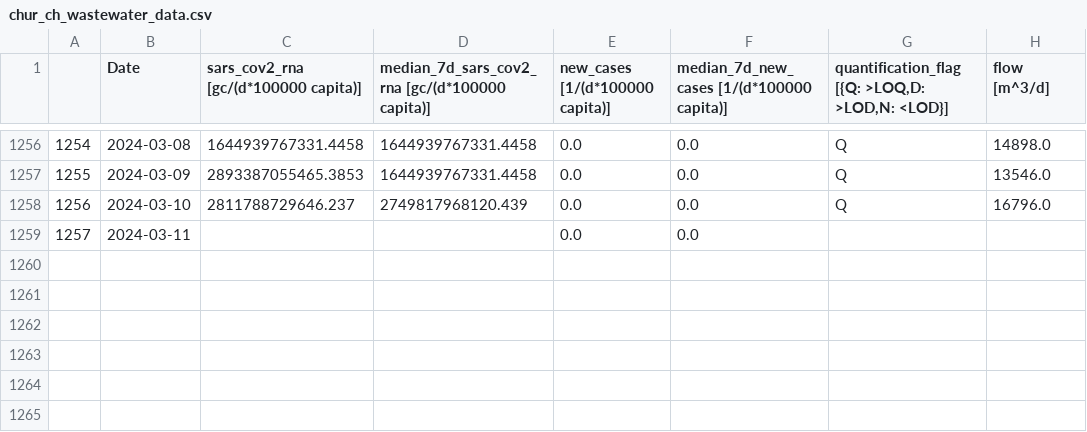
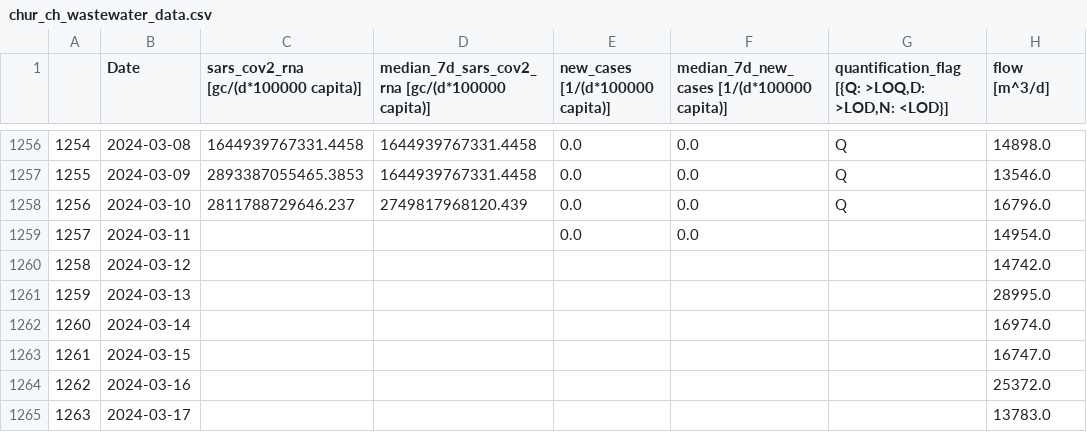
Before and after one commit to necsi/WHN-Wastewater-Data, a CSV file: data/Switzerland/chur_ch_wastewater_data.csv, drawn as a sheet; only a part is shown, gaps mark what is left out.

```diff
--- a/data/Switzerland/chur_ch_wastewater_data.csv
+++ b/data/Switzerland/chur_ch_wastewater_data.csv
@@ -1258,2 +1258,8 @@
 1256,2024-03-10,2811788729646.237,2749817968120.439,0.0,0.0,Q,16796.0
-1257,2024-03-11,,,0.0,0.0,,
+1257,2024-03-11,,,0.0,0.0,,14954.0
+1258,2024-03-12,,,,,,14742.0
+1259,2024-03-13,,,,,,28995.0
+1260,2024-03-14,,,,,,16974.0
+1261,2024-03-15,,,,,,16747.0
+1262,2024-03-16,,,,,,25372.0
+1263,2024-03-17,,,,,,13783.0
```
Also changed, not shown: data/Switzerland/zurich_ch_wastewater_data.csv.
